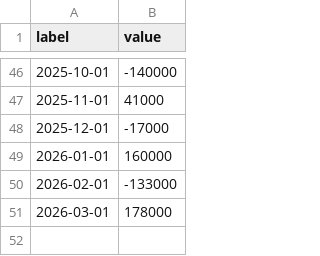
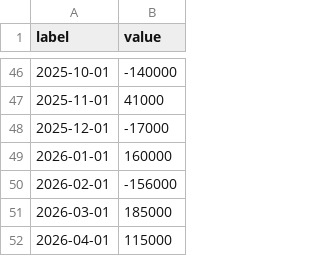
Before and after one commit to cbs-news-data/BLS-data, a CSV file: data/monthly_change_nonfarm_employment.csv, drawn as a sheet; only a part is shown, gaps mark what is left out.

```diff
--- a/data/monthly_change_nonfarm_employment.csv
+++ b/data/monthly_change_nonfarm_employment.csv
@@ -49,3 +49,4 @@
 2026-01-01,160000
-2026-02-01,-133000
-2026-03-01,178000
+2026-02-01,-156000
+2026-03-01,185000
+2026-04-01,115000
```
Also changed, not shown: data/net_changes_by_sector.csv, data/unemployment_rate.csv.
